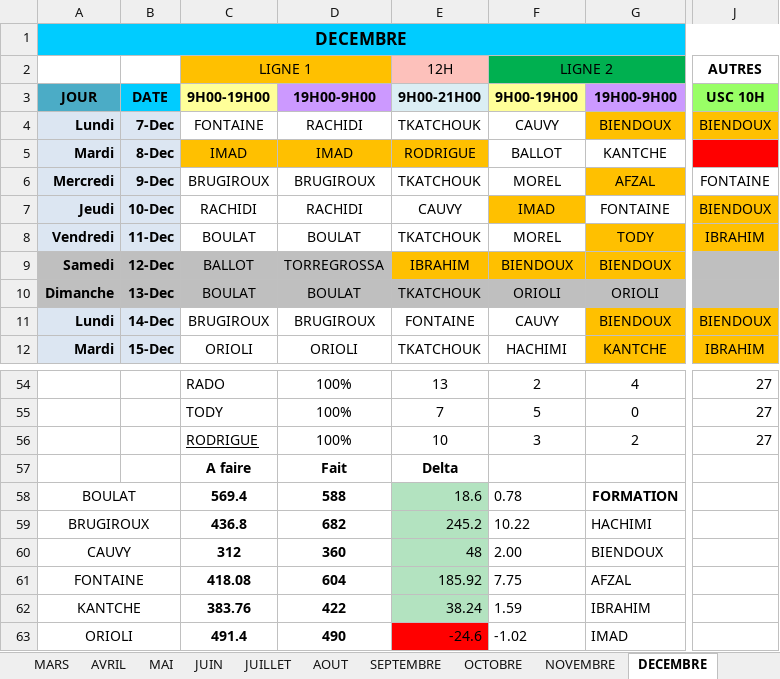
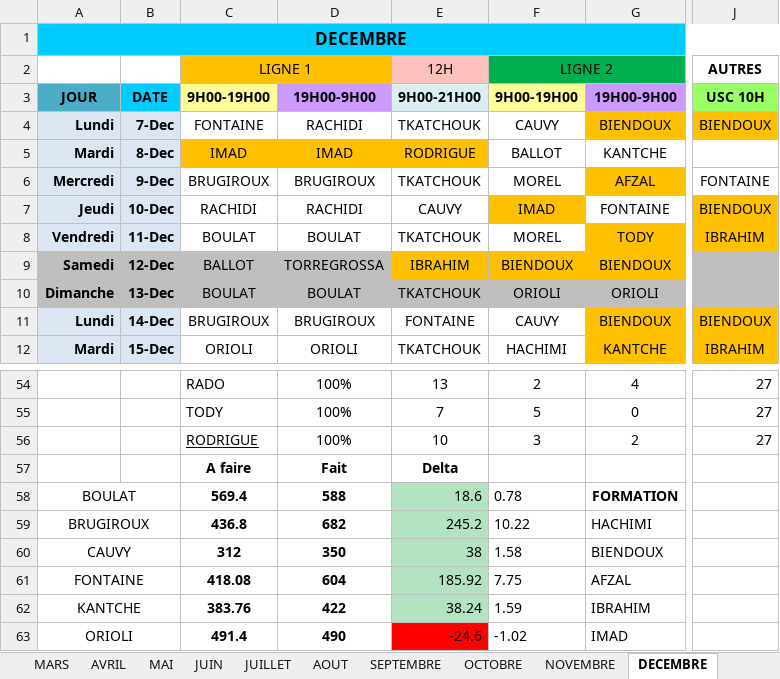
Before and after one commit to remytor-ux/planning-bsc-2026, an Excel workbook: data/BSC_Planning_2026V2.xlsx, sheet DECEMBRE, drawn as a sheet; only a part is shown, gaps mark what is left out; values as stored, in another font and other column widths than the file's, no borders; the diff names each change by its address in the sheet, - before the commit and + after, or states it on an @@ line.

```diff
--- a/data/BSC_Planning_2026V2.xlsx (sheet DECEMBRE)
+++ b/data/BSC_Planning_2026V2.xlsx (sheet DECEMBRE)
-J5 fill: #FF0000
+J5 fill: none
-D60 (19H00-9H00): 360
+D60 (19H00-9H00): 350
-E60 (9H00-21H00): 48
+E60 (9H00-21H00): 38
-F60 (9H00-19H00): 2.00
+F60 (9H00-19H00): 1.58
```
Also changed, not shown: sheet NOVEMBRE.
